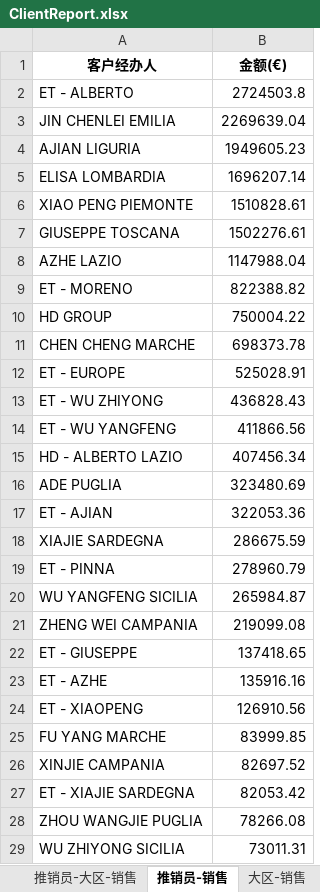
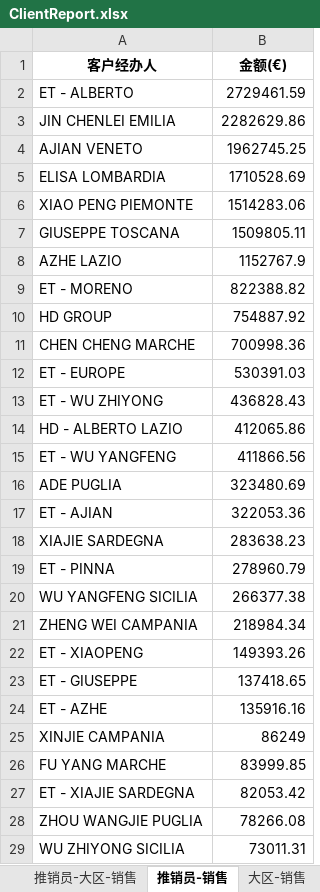
Before and after one commit to ClaytonStudent/demodjango, an Excel workbook: media/ClientReport.xlsx, sheet 推销员-销售, drawn as a sheet; only a part is shown; values as stored, in another font and other column widths than the file's, no borders; removed rows and columns are numbered as before the commit, all else as after; the diff covers the shown part only; the diff names each change by its address in the sheet, - before the commit and + after, or states it on an @@ line.

```diff
--- a/media/ClientReport.xlsx (sheet 推销员-销售)
+++ b/media/ClientReport.xlsx (sheet 推销员-销售)
-B2 (金额(€)): 2724503.8
+B2 (金额(€)): 2729461.59
-B3 (金额(€)): 2269639.04
+B3 (金额(€)): 2282629.86
-row 4: AJIAN LIGURIA | 1949605.23
+row 4: AJIAN VENETO | 1962745.25
-B5 (金额(€)): 1696207.14
+B5 (金额(€)): 1710528.69
-B6 (金额(€)): 1510828.61
+B6 (金额(€)): 1514283.06
-B7 (金额(€)): 1502276.61
+B7 (金额(€)): 1509805.11
-B8 (金额(€)): 1147988.04
+B8 (金额(€)): 1152767.9
-B10 (金额(€)): 750004.22
+B10 (金额(€)): 754887.92
-B11 (金额(€)): 698373.78
+B11 (金额(€)): 700998.36
-B12 (金额(€)): 525028.91
+B12 (金额(€)): 530391.03
+row 14: HD - ALBERTO LAZIO | 412065.86
-row 15: HD - ALBERTO LAZIO | 407456.34
-B18 (金额(€)): 286675.59
+B18 (金额(€)): 283638.23
-B20 (金额(€)): 265984.87
+B20 (金额(€)): 266377.38
-B21 (金额(€)): 219099.08
+B21 (金额(€)): 218984.34
+row 22: ET - XIAOPENG | 149393.26
-row 24: ET - XIAOPENG | 126910.56
+row 25: XINJIE CAMPANIA | 86249
-row 26: XINJIE CAMPANIA | 82697.52
```
Also changed, not shown: 2 edited cells elsewhere in this sheet, sheet 客户销售, sheet 推销员-大区-销售, sheet 大区-销售, 7 other files.
